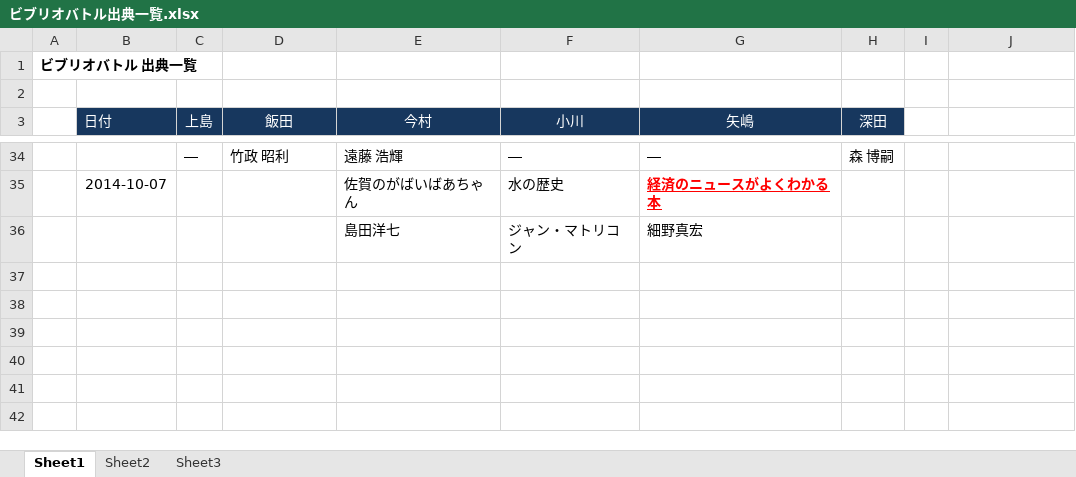
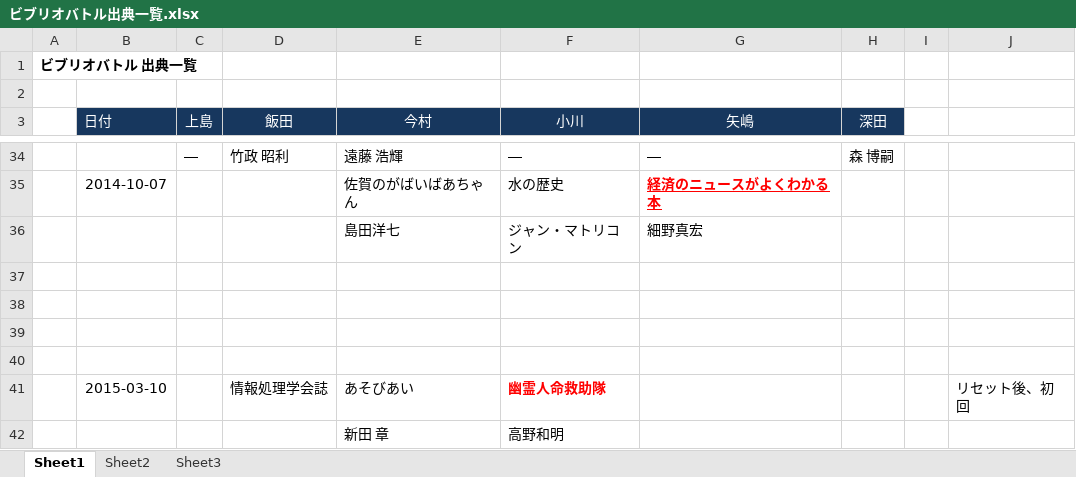
Before and after one commit to designpatterncom/GDM, an Excel workbook: ビブリオバトル出典一覧.xlsx, sheet Sheet1, drawn as a sheet; only a part is shown, gaps mark what is left out; values as stored, in another font and other column widths than the file's, no borders; the diff names each change by its address in the sheet, - before the commit and + after, or states it on an @@ line.

```diff
--- a/ビブリオバトル出典一覧.xlsx (sheet Sheet1)
+++ b/ビブリオバトル出典一覧.xlsx (sheet Sheet1)
+row 37: (empty)
+row 38: (empty)
+row 39: (empty)
+row 40: (empty)
+row 41:  | 2015-03-10 |  | 情報処理学会誌 | あそびあい | 幽霊人命救助隊 |  |  |  | リセット後、初回
+row 42:  |  |  |  | 新田 章 | 高野和明
```
